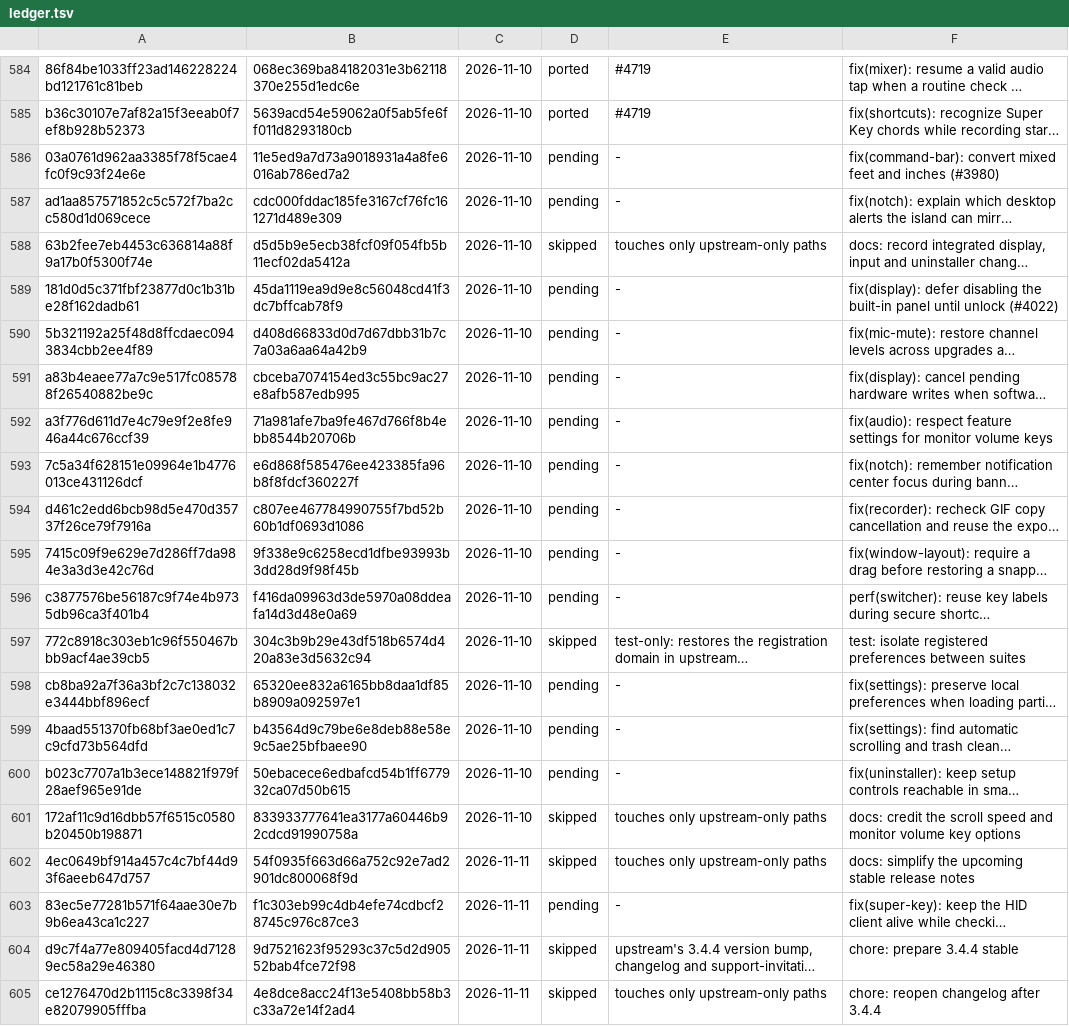
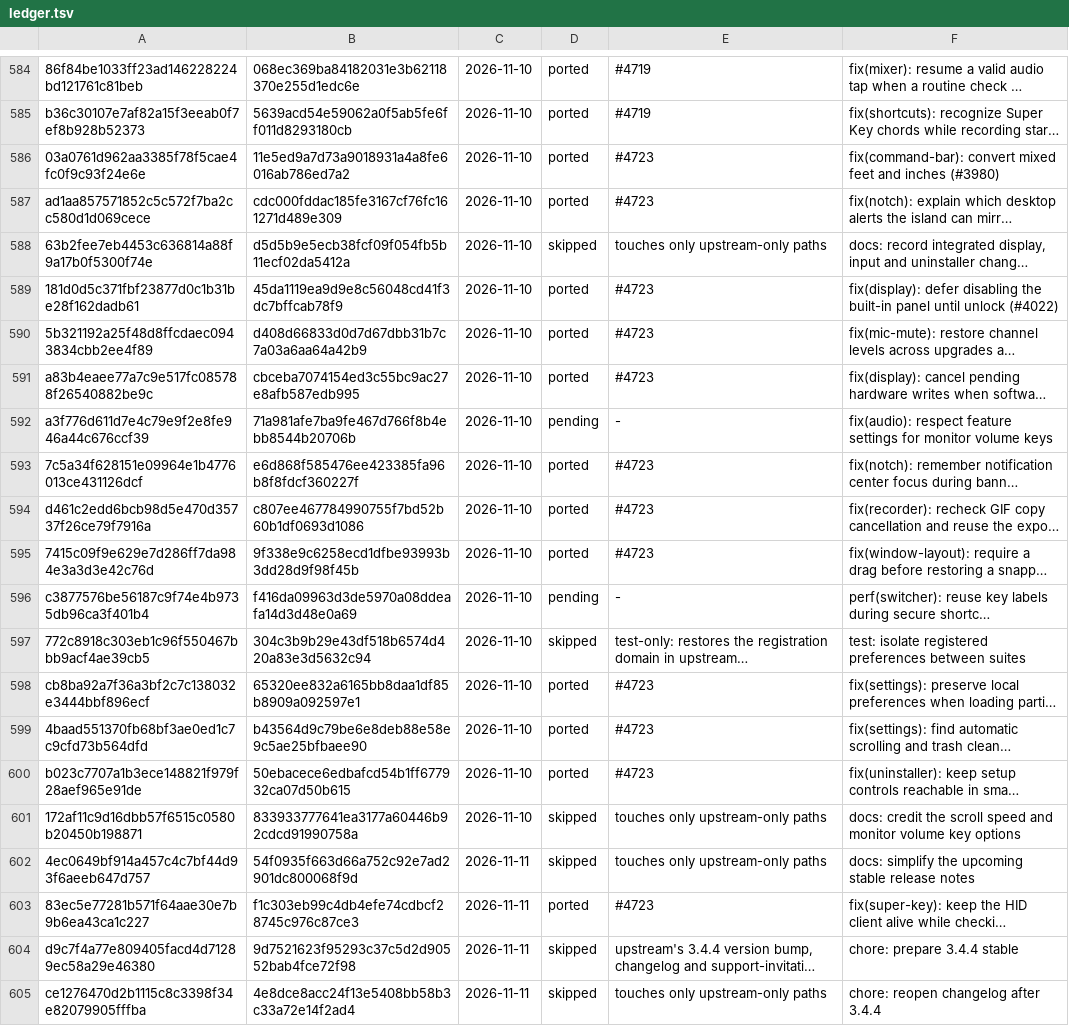
Before and after one commit to VitruvianSoftware/vitruvian-core, a TSV file: apps/desktop/vitruvian-atrium/upstream/ledger.tsv, drawn as a sheet; only a part is shown, gaps mark what is left out; long unchanged cells end in …; the diff names each change by its address in the sheet, - before the commit and + after, or states it on an @@ line.

```diff
--- a/apps/desktop/vitruvian-atrium/upstream/ledger.tsv
+++ b/apps/desktop/vitruvian-atrium/upstream/ledger.tsv
-D586:D587: pending
+D586:D587: ported
-E586:E587: -
+E586:E587: #4723
-D589:D591: pending
+D589:D591: ported
-E589:E591: -
+E589:E591: #4723
-D593:D595: pending
+D593:D595: ported
-E593:E595: -
+E593:E595: #4723
-D598:D600: pending
+D598:D600: ported
-E598:E600: -
+E598:E600: #4723
-D603: pending
+D603: ported
-E603: -
+E603: #4723
```
